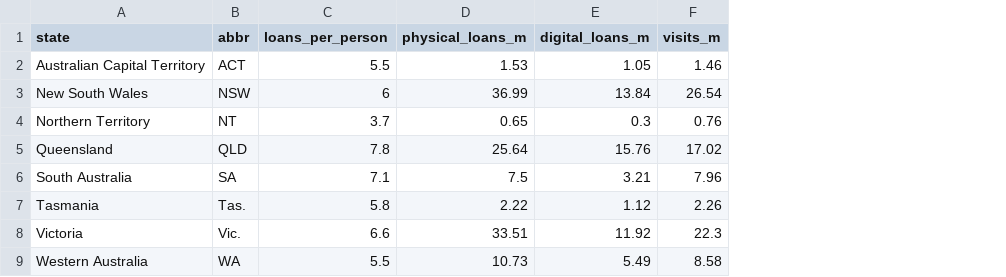
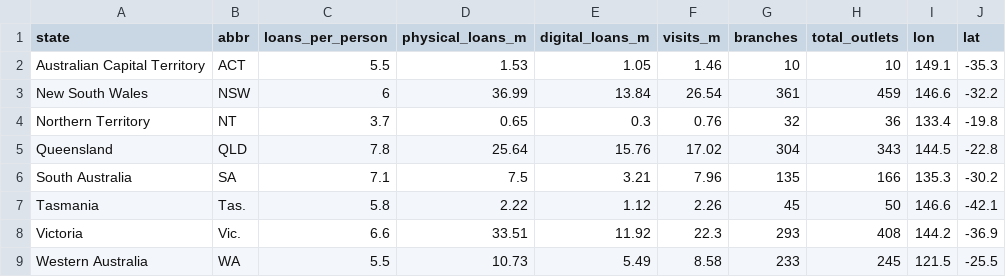
Before and after one commit to braeden1117/3179_S2_2026_08, a CSV file: data/au_libraries_2023_24.csv, drawn as a sheet; the diff names each change by its address in the sheet, - before the commit and + after, or states it on an @@ line.

```diff
--- a/data/au_libraries_2023_24.csv
+++ b/data/au_libraries_2023_24.csv
+column G (branches), rows 2-9: 10 | 361 | 32 | 304 | 135 | 45 | 293 | 233
+column H (total_outlets), rows 2-9: 10 | 459 | 36 | 343 | 166 | 50 | 408 | 245
+column I (lon), rows 2-9: 149.1 | 146.6 | 133.4 | 144.5 | 135.3 | 146.6 | 144.2 | 121.5
+column J (lat), rows 2-9: -35.3 | -32.2 | -19.8 | -22.8 | -30.2 | -42.1 | -36.9 | -25.5
```
Also changed, not shown: 6 other files.
